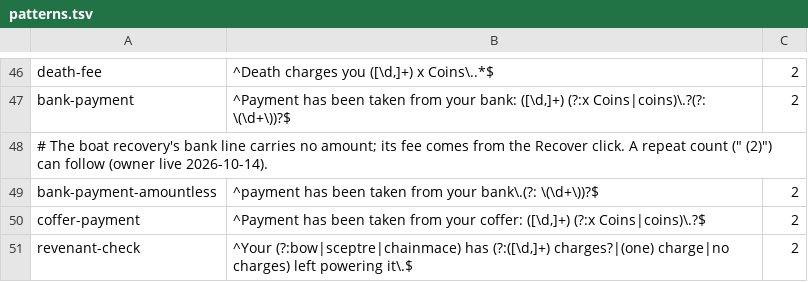
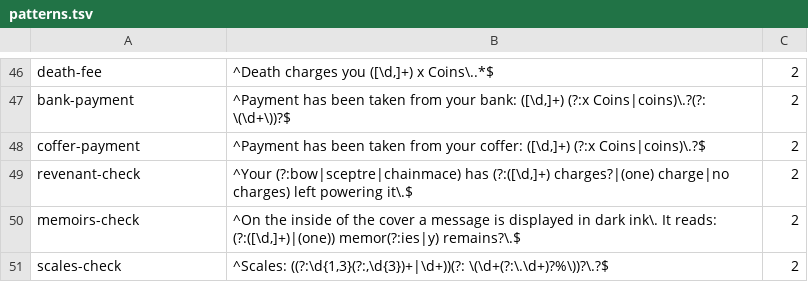
Before and after one commit to xRampageous/gp-manager, a TSV file: src/main/resources/com/gpmanager/model/patterns.tsv, drawn as a sheet; only a part is shown, gaps mark what is left out; the shorter side is filled out with more unchanged rows; the diff names each change by its address in the sheet, - before the commit and + after, or states it on an @@ line.

```diff
--- a/src/main/resources/com/gpmanager/model/patterns.tsv
+++ b/src/main/resources/com/gpmanager/model/patterns.tsv
-row 48: # The boat recovery's bank line carries no amount; its fee comes from the Recover click. A repeat count (" (2)") can follow (owner live 2026-10-14).
-row 49: bank-payment-amountless | ^payment has been taken from your bank\.(?: \(\d+\))?$ | 2
```
Also changed, not shown: src/main/resources/com/gpmanager/model/text.tsv, 18 other files.
